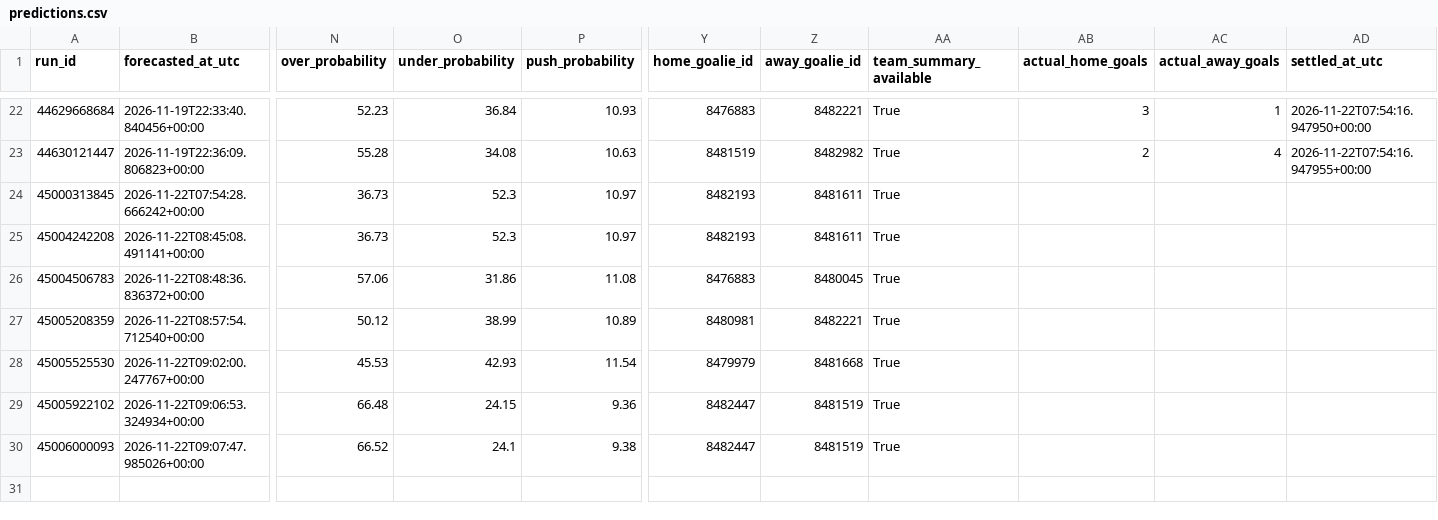
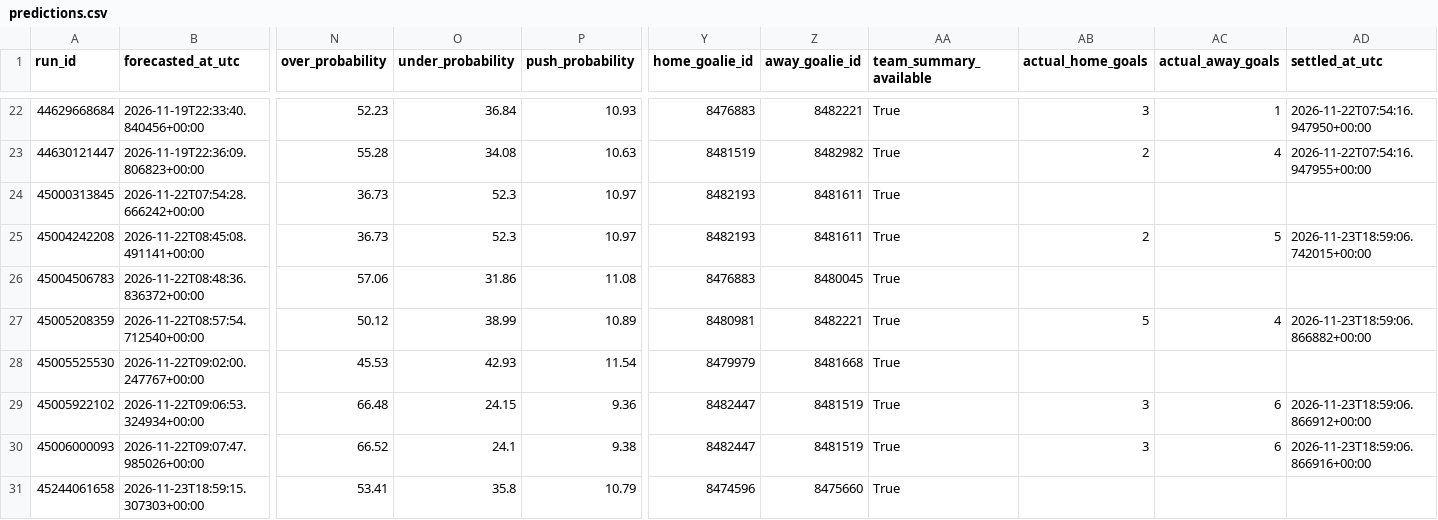
Before and after one commit to dlamb9215/Douglas-Lamb, a CSV file: nhl/ledger/predictions.csv, drawn as a sheet; only a part is shown, gaps mark what is left out; rows hold the shown columns only; the diff names each change by its address in the sheet, - before the commit and + after, or states it on an @@ line.

```diff
--- a/nhl/ledger/predictions.csv
+++ b/nhl/ledger/predictions.csv
-AB25 (actual_home_goals): (empty)
+AB25 (actual_home_goals): 2
-AC25 (actual_away_goals): (empty)
+AC25 (actual_away_goals): 5
-AD25 (settled_at_utc): (empty)
+AD25 (settled_at_utc): 2026-11-23T18:59:06.742015+00:00
-AB27 (actual_home_goals): (empty)
+AB27 (actual_home_goals): 5
-AC27 (actual_away_goals): (empty)
+AC27 (actual_away_goals): 4
-AD27 (settled_at_utc): (empty)
+AD27 (settled_at_utc): 2026-11-23T18:59:06.866882+00:00
-AB29:AB30 (actual_home_goals): (empty)
+AB29:AB30 (actual_home_goals): 3
-AC29:AC30 (actual_away_goals): (empty)
+AC29:AC30 (actual_away_goals): 6
-AD29 (settled_at_utc): (empty)
+AD29 (settled_at_utc): 2026-11-23T18:59:06.866912+00:00
-AD30 (settled_at_utc): (empty)
+AD30 (settled_at_utc): 2026-11-23T18:59:06.866916+00:00
+row 31: 45244061658 | 2026-11-23T18:59:15.307303+00:00 | 53.41 | 35.8 | 10.79 | 8474596 | 8475660 | True
```
